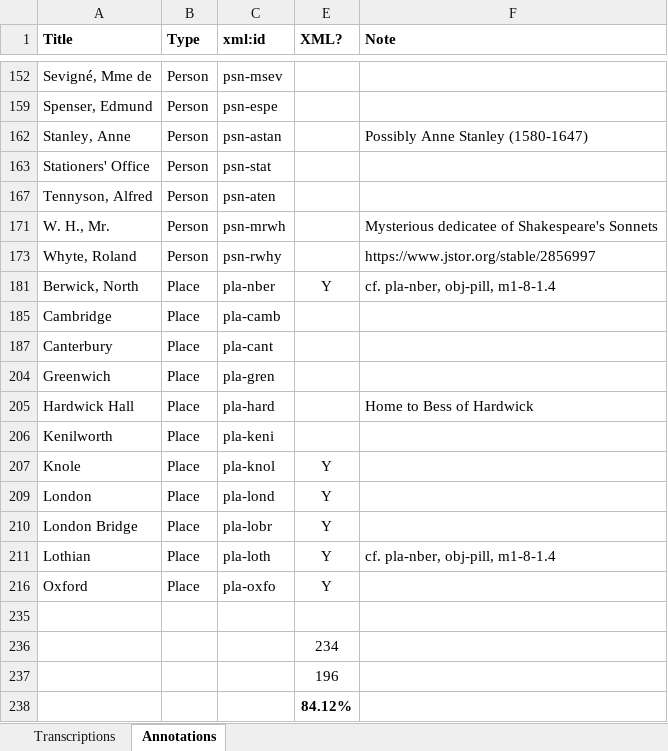
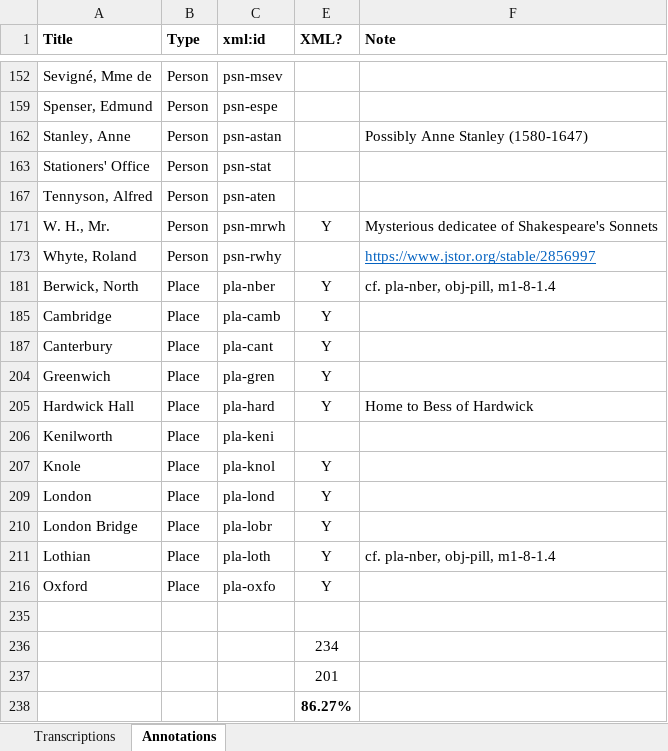
Before and after one commit to JoshuaAPhillips/digital-anon, an Excel workbook: tracking-sheet.xlsx, sheet Annotations, drawn as a sheet; only a part is shown, gaps mark what is left out; values as stored, in another font and other column widths than the file's, no borders; conditional formats not drawn; the diff names each change by its address in the sheet, - before the commit and + after, or states it on an @@ line.

Commit message:
annotations.xml: misc. unfinished places, only Kenilworth left then all those ticked off

```diff
--- a/tracking-sheet.xlsx (sheet Annotations)
+++ b/tracking-sheet.xlsx (sheet Annotations)
-E171 (XML?): (empty)
+E171 (XML?): Y
@@ F173 underline: off → on, text colour: black → #0563C1 @@
-E185 (XML?): (empty)
+E185 (XML?): Y
-E187 (XML?): (empty)
+E187 (XML?): Y
-E204:E205 (XML?): (empty)
+E204:E205 (XML?): Y
-E237 (XML?): 196
+E237 (XML?): 201
-E238 (XML?): 84.12%
+E238 (XML?): 86.27%
```
Also changed, not shown: 2 other files.
